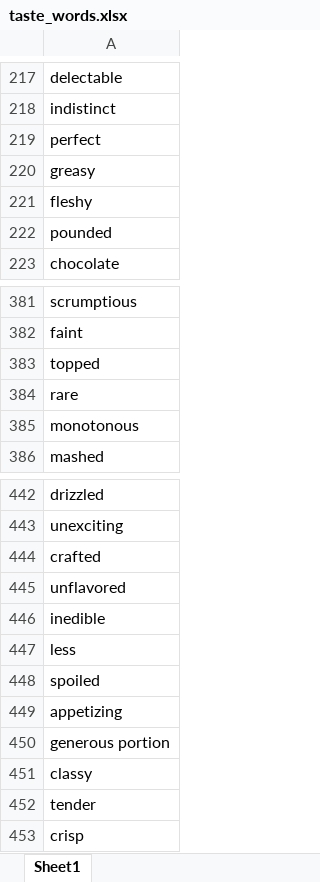
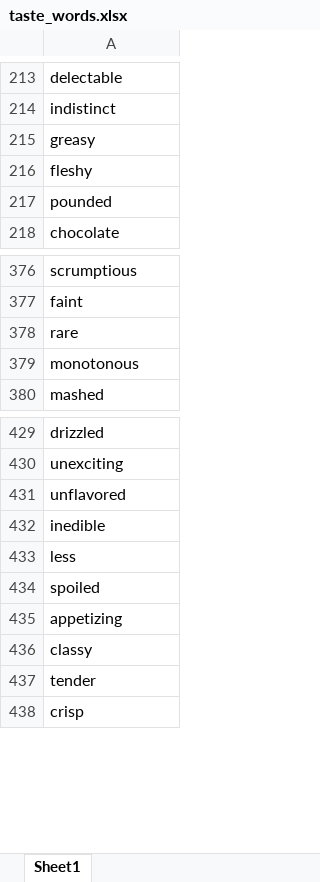
Before and after one commit to cjh286/cs4300sp2019_cjh286_itl5_lm578_sb838_sp772, an Excel workbook: scraped_data/taste_words.xlsx, sheet Sheet1, drawn as a sheet; only a part is shown, gaps mark what is left out; values as stored, in another font and other column widths than the file's, no borders; the diff covers the shown part only; the diff names each change by its address in the sheet, - before the commit and + after, or states it on an @@ line.

```diff
--- a/scraped_data/taste_words.xlsx (sheet Sheet1)
+++ b/scraped_data/taste_words.xlsx (sheet Sheet1)
-row 219: perfect
-row 383: topped
-row 444: crafted
-row 450: generous portion
```
Also changed, not shown: 11 removed rows elsewhere in this sheet, 2 other files.
